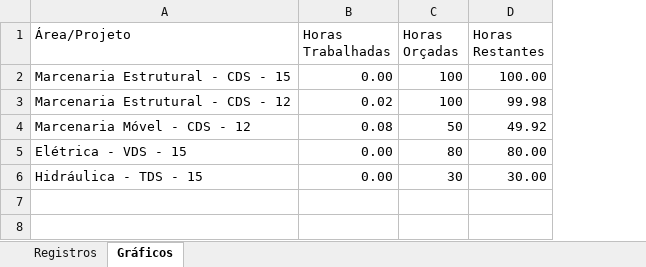
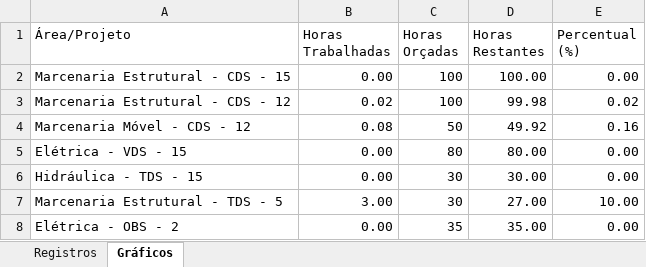
Before and after one commit to HenriqueFlexi/qr, an Excel workbook: registros.xlsx, sheet Gráficos, drawn as a sheet; values as stored, in another font and other column widths than the file's, no borders; charts and pictures and table styles not drawn; the diff names each change by its address in the sheet, - before the commit and + after, or states it on an @@ line.

```diff
--- a/registros.xlsx (sheet Gráficos)
+++ b/registros.xlsx (sheet Gráficos)
+column E (Percentual (%)), rows 2-6: 0.00 | 0.02 | 0.16 | 0.00 | 0.00
+row 7: Marcenaria Estrutural - TDS - 5 | 3.00 | 30 | 27.00 | 10.00
+row 8: Elétrica - OBS - 2 | 0.00 | 35 | 35.00 | 0.00
```
Also changed, not shown: sheet Registros, charts or pictures, 28 other files.
